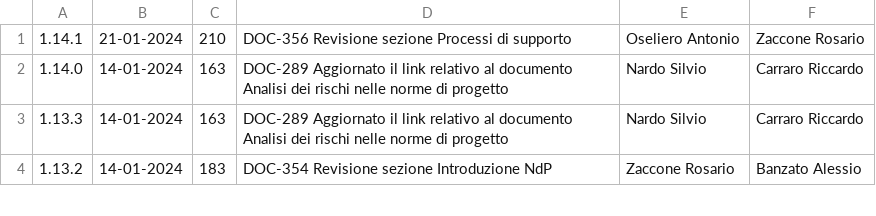
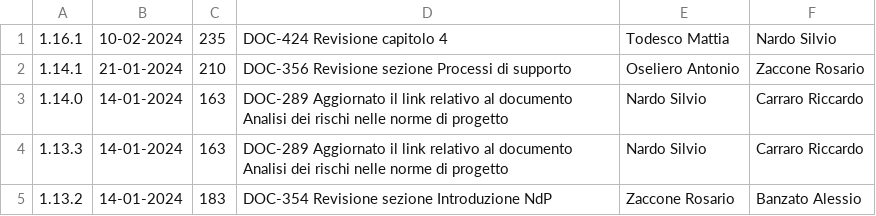
Before and after one commit to Error-418-SWE/Documenti, a CSV file: 2 - RTB/Documentazione interna/Norme di Progetto/log.csv, drawn as a sheet; only a part is shown; the diff names each change by its address in the sheet, - before the commit and + after, or states it on an @@ line.

```diff
--- a/2 - RTB/Documentazione interna/Norme di Progetto/log.csv
+++ b/2 - RTB/Documentazione interna/Norme di Progetto/log.csv
+row 1: 1.16.1 | 10-02-2024 | 235 | DOC-424 Revisione capitolo 4 | Todesco Mattia | Nardo Silvio
```
